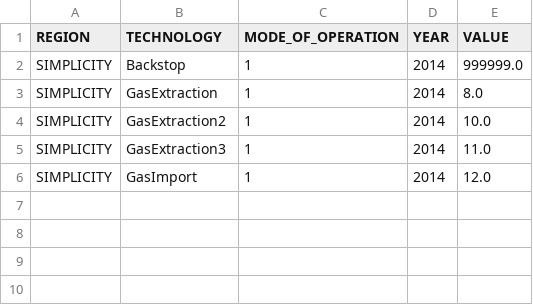
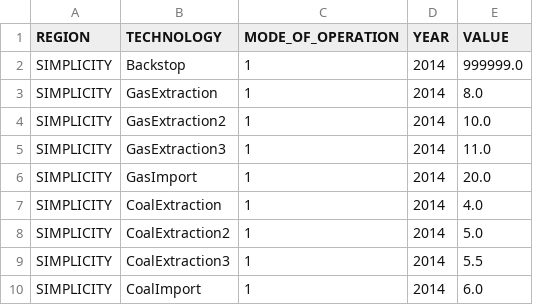
Before and after one commit to KTH-dESA/MJ2383, a CSV file: model/gas_more/data/VariableCost.csv, drawn as a sheet.

```diff
--- a/model/gas_more/data/VariableCost.csv
+++ b/model/gas_more/data/VariableCost.csv
@@ -5,2 +5,6 @@ SIMPLICITY,GasExtraction2,1,2014,10.0
 SIMPLICITY,GasExtraction3,1,2014,11.0
-SIMPLICITY,GasImport,1,2014,12.0
+SIMPLICITY,GasImport,1,2014,20.0
+SIMPLICITY,CoalExtraction,1,2014,4.0
+SIMPLICITY,CoalExtraction2,1,2014,5.0
+SIMPLICITY,CoalExtraction3,1,2014,5.5
+SIMPLICITY,CoalImport,1,2014,6.0
```
Also changed, not shown: model/gas_more/data/CapacityToActivityUnit.csv, model/gas_more/data/EmissionActivityRatio.csv, 6 other files.
